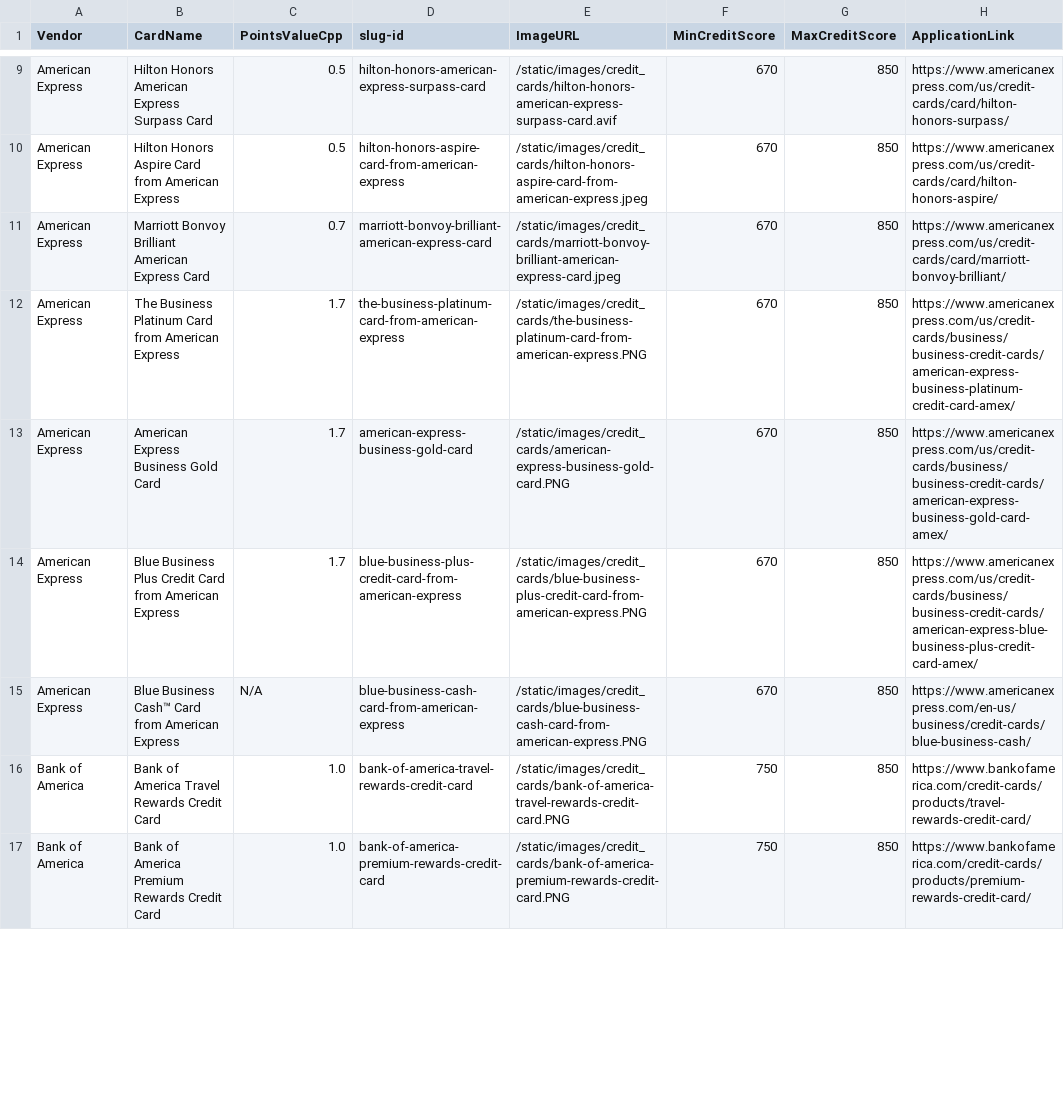
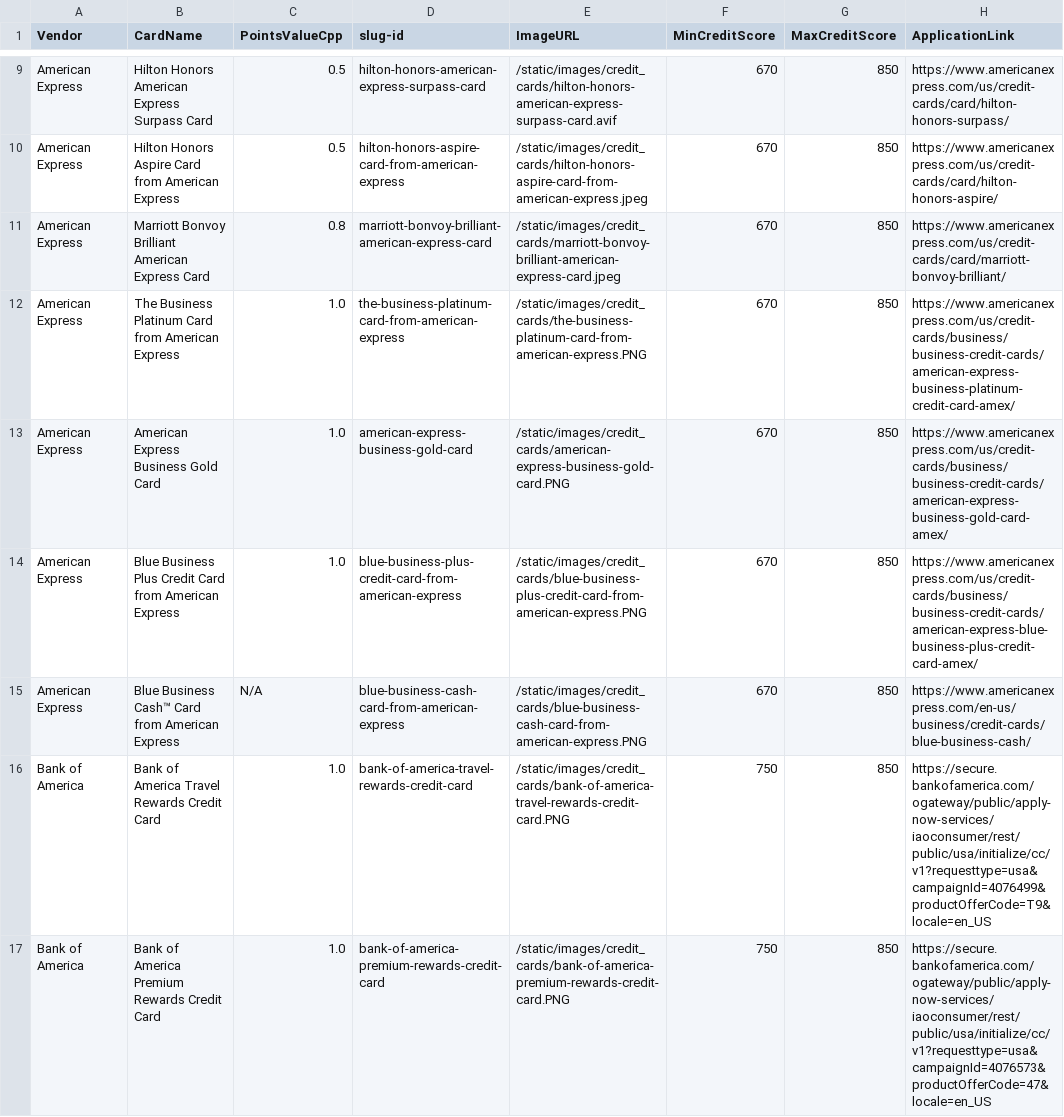
Before and after one commit to colinjianingxie/walletfreak, a CSV file: walletfreak/default_credit_cards.csv, drawn as a sheet; only a part is shown, gaps mark what is left out; the diff covers the shown part only.

```diff
--- a/walletfreak/default_credit_cards.csv
+++ b/walletfreak/default_credit_cards.csv
@@ -10,8 +10,8 @@ American Express|Hilton Honors American Express Surpass Card|0.5|hilton-honors-a
 American Express|Hilton Honors Aspire Card from American Express|0.5|hilton-honors-aspire-card-from-american-express|/static/images/credit_cards/hilton-honors-aspire-card-from-american-express.jpeg|670|850|https://www.americanexpress.com/us/credit-cards/card/hilton-honors-aspire/
-American Express|Marriott Bonvoy Brilliant American Express Card|0.7|marriott-bonvoy-brilliant-american-express-card|/static/images/credit_cards/marriott-bonvoy-brilliant-american-express-card.jpeg|670|850|https://www.americanexpress.com/us/credit-cards/card/marriott-bonvoy-brilliant/
-American Express|The Business Platinum Card from American Express|1.7|the-business-platinum-card-from-american-express|/static/images/credit_cards/the-business-platinum-card-from-american-express.PNG|670|850|https://www.americanexpress.com/us/credit-cards/business/business-credit-cards/american-express-business-platinum-credit-card-amex/
-American Express|American Express Business Gold Card|1.7|american-express-business-gold-card|/static/images/credit_cards/american-express-business-gold-card.PNG|670|850|https://www.americanexpress.com/us/credit-cards/business/business-credit-cards/american-express-business-gold-card-amex/
-American Express|Blue Business Plus Credit Card from American Express|1.7|blue-business-plus-credit-card-from-american-express|/static/images/credit_cards/blue-business-plus-credit-card-from-american-express.PNG|670|850|https://www.americanexpress.com/us/credit-cards/business/business-credit-cards/american-express-blue-business-plus-credit-card-amex/
+American Express|Marriott Bonvoy Brilliant American Express Card|0.8|marriott-bonvoy-brilliant-american-express-card|/static/images/credit_cards/marriott-bonvoy-brilliant-american-express-card.jpeg|670|850|https://www.americanexpress.com/us/credit-cards/card/marriott-bonvoy-brilliant/
+American Express|The Business Platinum Card from American Express|1.0|the-business-platinum-card-from-american-express|/static/images/credit_cards/the-business-platinum-card-from-american-express.PNG|670|850|https://www.americanexpress.com/us/credit-cards/business/business-credit-cards/american-express-business-platinum-credit-card-amex/
+American Express|American Express Business Gold Card|1.0|american-express-business-gold-card|/static/images/credit_cards/american-express-business-gold-card.PNG|670|850|https://www.americanexpress.com/us/credit-cards/business/business-credit-cards/american-express-business-gold-card-amex/
+American Express|Blue Business Plus Credit Card from American Express|1.0|blue-business-plus-credit-card-from-american-express|/static/images/credit_cards/blue-business-plus-credit-card-from-american-express.PNG|670|850|https://www.americanexpress.com/us/credit-cards/business/business-credit-cards/american-express-blue-business-plus-credit-card-amex/
 American Express|Blue Business Cash™ Card from American Express|N/A|blue-business-cash-card-from-american-express|/static/images/credit_cards/blue-business-cash-card-from-american-express.PNG|670|850|https://www.americanexpress.com/en-us/business/credit-cards/blue-business-cash/
-Bank of America|Bank of America Travel Rewards Credit Card|1.0|bank-of-america-travel-rewards-credit-card|/static/images/credit_cards/bank-of-america-travel-rewards-credit-card.PNG|750|850|https://www.bankofamerica.com/credit-cards/products/travel-rewards-credit-card/
-Bank of America|Bank of America Premium Rewards Credit Card|1.0|bank-of-america-premium-rewards-credit-card|/static/images/credit_cards/bank-of-america-premium-rewards-credit-card.PNG|750|850|https://www.bankofamerica.com/credit-cards/products/premium-rewards-credit-card/
+Bank of America|Bank of America Travel Rewards Credit Card|1.0|bank-of-america-travel-rewards-credit-card|/static/images/credit_cards/bank-of-america-travel-rewards-credit-card.PNG|750|850|https://secure.bankofamerica.com/ogateway/public/apply-now-services/iaoconsumer/rest/public/usa/initialize/cc/v1?requesttype=usa&campaignId=4076499&productOfferCode=T9&locale=en_US
+Bank of America|Bank of America Premium Rewards Credit Card|1.0|bank-of-america-premium-rewards-credit-card|/static/images/credit_cards/bank-of-america-premium-rewards-credit-card.PNG|750|850|https://secure.bankofamerica.com/ogateway/public/apply-now-services/iaoconsumer/rest/public/usa/initialize/cc/v1?requesttype=usa&campaignId=4076573&productOfferCode=47&locale=en_US
```
Also changed, not shown: 1 added row and 65 edited cells elsewhere in this file, walletfreak/default_card_benefits.csv, walletfreak/default_rates.csv, 12 other files.
